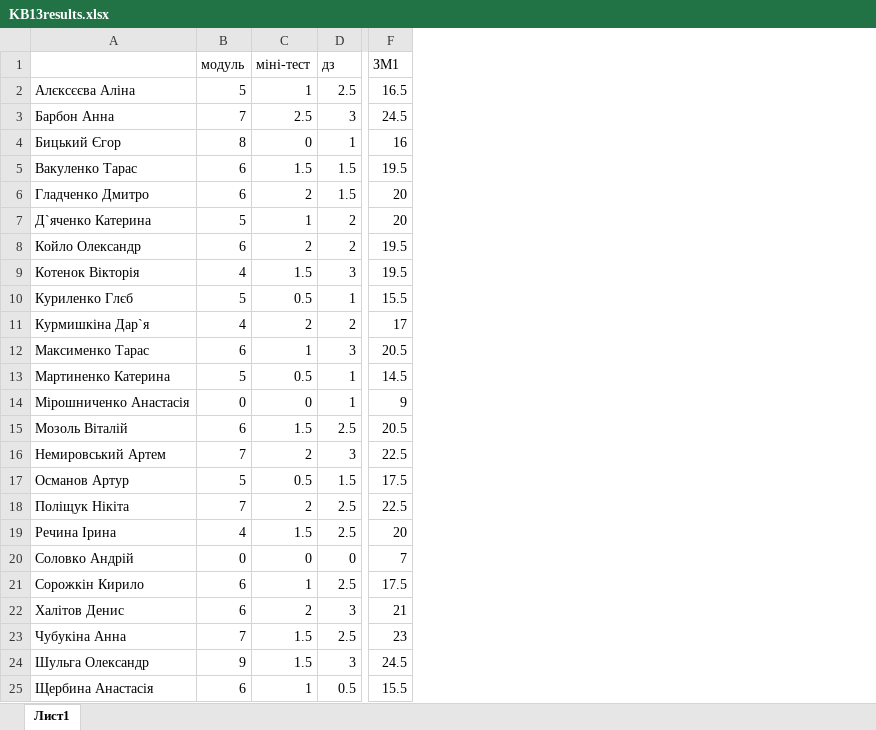
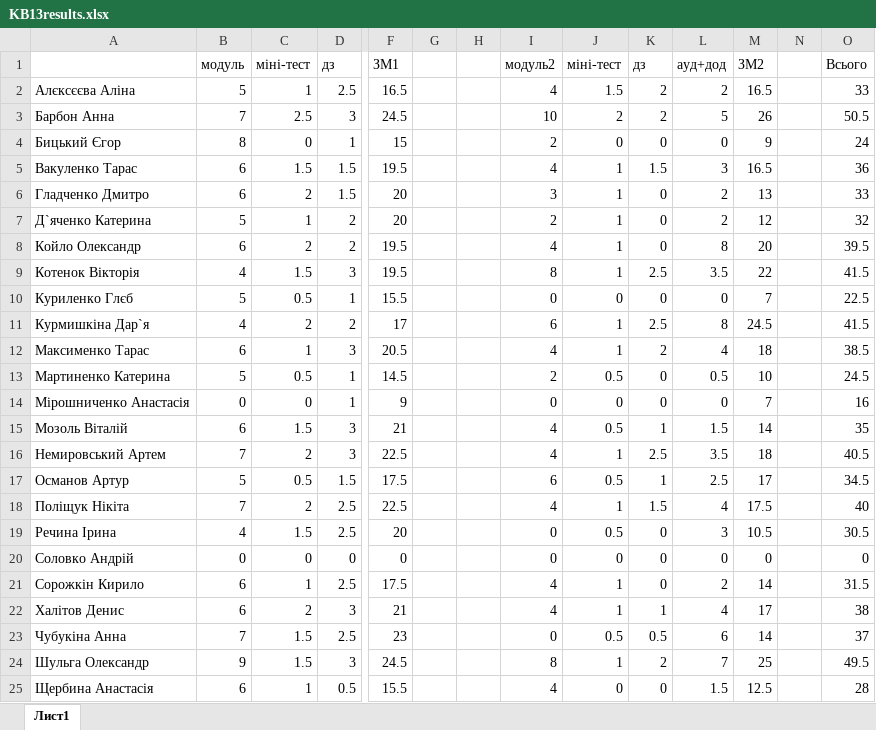
Before and after one commit to l432/NMK, an Excel workbook: Lecture/FIT/2023_24/KB13results.xlsx, sheet Лист1, drawn as a sheet; only a part is shown, gaps mark what is left out; values as stored, in another font and other column widths than the file's, no borders; the diff names each change by its address in the sheet, - before the commit and + after, or states it on an @@ line.

```diff
--- a/Lecture/FIT/2023_24/KB13results.xlsx (sheet Лист1)
+++ b/Lecture/FIT/2023_24/KB13results.xlsx (sheet Лист1)
+column G, empty
+column H, empty
+column I, rows 1-25: модуль2 | 4 | 10 | 2 | 4 | 3 | 2 | 4 | 8 | 0 | 6 | 4 | 2 | 0 | 4 | 4 | 6 | 4 | 0 | 0 | 4 | 4 | 0 | 8 | 4
+column J, rows 1-25: міні-тест | 1.5 | 2 | 0 | 1 | 1 | 1 | 1 | 1 | 0 | 1 | 1 | 0.5 | 0 | 0.5 | 1 | 0.5 | 1 | 0.5 | 0 | 1 | 1 | 0.5 | 1 | 0
+column K, rows 1-25: дз | 2 | 2 | 0 | 1.5 | 0 | 0 | 0 | 2.5 | 0 | 2.5 | 2 | 0 | 0 | 1 | 2.5 | 1 | 1.5 | 0 | 0 | 0 | 1 | 0.5 | 2 | 0
+column L, rows 1-25: ауд+дод | 2 | 5 | 0 | 3 | 2 | 2 | 8 | 3.5 | 0 | 8 | 4 | 0.5 | 0 | 1.5 | 3.5 | 2.5 | 4 | 3 | 0 | 2 | 4 | 6 | 7 | 1.5
+column M, rows 1-25: ЗМ2 | 16.5 | 26 | 9 | 16.5 | 13 | 12 | 20 | 22 | 7 | 24.5 | 18 | 10 | 7 | 14 | 18 | 17 | 17.5 | 10.5 | 0 | 14 | 17 | 14 | 25 | 12.5
+column N, empty
+column O, rows 1-25: Всього | 33 | 50.5 | 24 | 36 | 33 | 32 | 39.5 | 41.5 | 22.5 | 41.5 | 38.5 | 24.5 | 16 | 35 | 40.5 | 34.5 | 40 | 30.5 | 0 | 31.5 | 38 | 37 | 49.5 | 28
-F4: 16
+F4: 15
-D15: 2.5
+D15: 3
-F15: 20.5
+F15: 21
-F20: 7
+F20: 0
```
Also changed, not shown: 2 other files.
